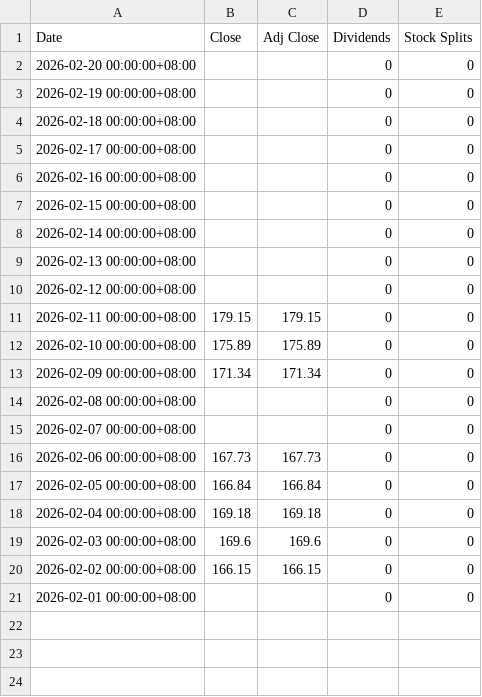
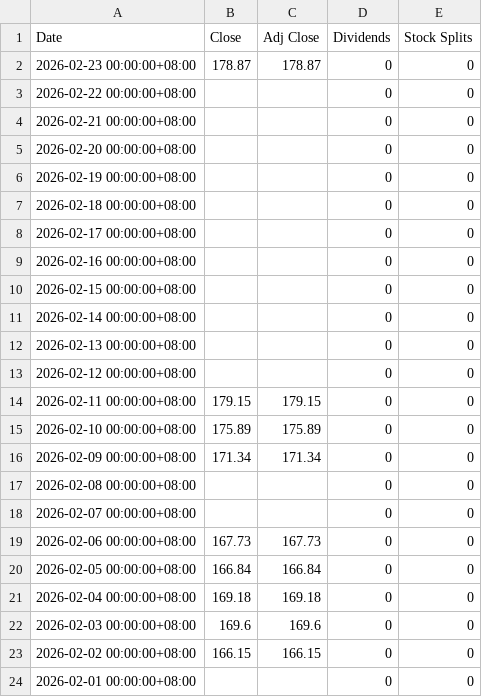
Before and after one commit to z-Wind/stockTools, a CSV file: extraData/富邦台灣釆吉50基金/202602.csv, drawn as a sheet; the diff names each change by its address in the sheet, - before the commit and + after, or states it on an @@ line.

Commit message:
Regularly update extra Data

```diff
--- a/extraData/富邦台灣釆吉50基金/202602.csv
+++ b/extraData/富邦台灣釆吉50基金/202602.csv
+row 2: 2026-02-23 00:00:00+08:00 | 178.87 | 178.87 | 0 | 0
+row 3: 2026-02-22 00:00:00+08:00 |  |  | 0 | 0
+row 4: 2026-02-21 00:00:00+08:00 |  |  | 0 | 0
```
Also changed, not shown: extraData/元大台灣卓越50基金/202602.csv.
